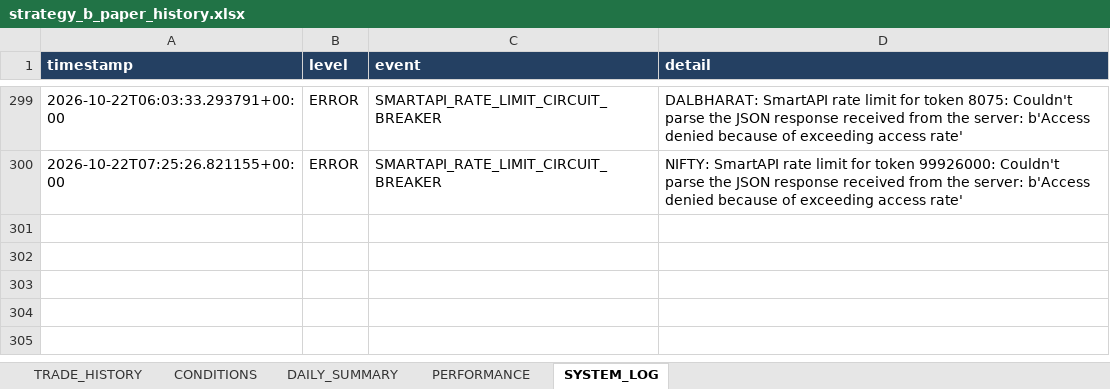
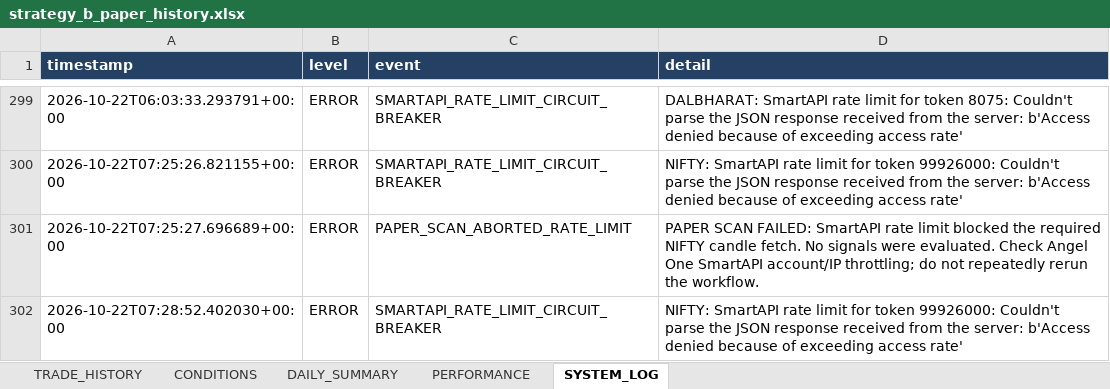
Before and after one commit to arvindpca/NIFTY-POC24-SMC5M, an Excel workbook: data/strategy_b_paper_history.xlsx, sheet SYSTEM_LOG, drawn as a sheet; only a part is shown, gaps mark what is left out; values as stored, in another font and other column widths than the file's, no borders; the diff names each change by its address in the sheet, - before the commit and + after, or states it on an @@ line.

```diff
--- a/data/strategy_b_paper_history.xlsx (sheet SYSTEM_LOG)
+++ b/data/strategy_b_paper_history.xlsx (sheet SYSTEM_LOG)
+row 301: 2026-10-22T07:25:27.696689+00:00 | ERROR | PAPER_SCAN_ABORTED_RATE_LIMIT | PAPER SCAN FAILED: SmartAPI rate limit blocked the required NIFTY candle fetch. No signals were evaluated. Check Angel One SmartAPI account/IP throttling; do not repeatedly rerun the workflow.
+row 302: 2026-10-22T07:28:52.402030+00:00 | ERROR | SMARTAPI_RATE_LIMIT_CIRCUIT_BREAKER | NIFTY: SmartAPI rate limit for token 99926000: Couldn't parse the JSON response received from the server: b'Access denied because of exceeding access rate'
```
Also changed, not shown: sheet PERFORMANCE, 2 other files.
